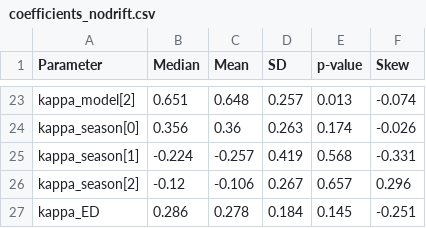
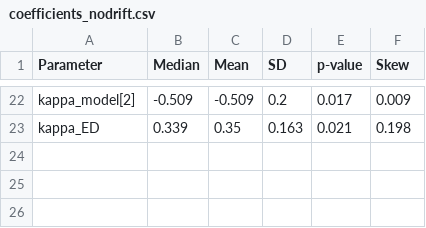
Before and after one commit to twallema/JHU-Cornell_hierarchSIR, a CSV file: scripts/manuscript/visualise-accuracy/size-training-dataset/pyMC_output/coefficients_nodrift.csv, drawn as a sheet; only a part is shown, gaps mark what is left out; removed rows and columns are numbered as before the commit, all else as after; the diff covers the shown part only; the diff names each change by its address in the sheet, - before the commit and + after, or states it on an @@ line.

```diff
--- a/scripts/manuscript/visualise-accuracy/size-training-dataset/pyMC_output/coefficients_nodrift.csv
+++ b/scripts/manuscript/visualise-accuracy/size-training-dataset/pyMC_output/coefficients_nodrift.csv
-B22 (Median): 0.651
+B22 (Median): -0.509
-C22 (Mean): 0.648
+C22 (Mean): -0.509
-D22 (SD): 0.257
+D22 (SD): 0.2
-E22 (p-value): 0.013
+E22 (p-value): 0.017
-F22 (Skew): -0.074
+F22 (Skew): 0.009
-row 24: kappa_season[0] | 0.356 | 0.36 | 0.263 | 0.174 | -0.026
-row 25: kappa_season[1] | -0.224 | -0.257 | 0.419 | 0.568 | -0.331
-row 26: kappa_season[2] | -0.12 | -0.106 | 0.267 | 0.657 | 0.296
-B23 (Median): 0.286
+B23 (Median): 0.339
-C23 (Mean): 0.278
+C23 (Mean): 0.35
-D23 (SD): 0.184
+D23 (SD): 0.163
-E23 (p-value): 0.145
+E23 (p-value): 0.021
-F23 (Skew): -0.251
+F23 (Skew): 0.198
```
Also changed, not shown: 1 added row, 2 removed rows and 87 edited cells elsewhere in this file, scripts/manuscript/visualise-accuracy/leave-one-out/bootstrapped_relative_WIS_GRWD.csv, scripts/manuscript/visualise-accuracy/size-training-dataset/pyMC_output/2plot_nodrift.csv, 27 other files.
